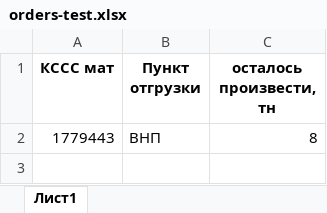
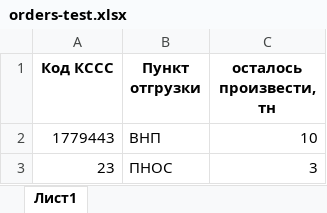
Before and after one commit to leralee/tom-s_work, an Excel workbook: распереление дат тестирование/orders-test.xlsx, sheet Лист1, drawn as a sheet; values as stored, in another font and other column widths than the file's, no borders; the diff names each change by its address in the sheet, - before the commit and + after, or states it on an @@ line.

```diff
--- a/распереление дат тестирование/orders-test.xlsx (sheet Лист1)
+++ b/распереление дат тестирование/orders-test.xlsx (sheet Лист1)
-A1: КССС мат
+A1: Код КССС
-C2 (осталось произвести, тн): 8
+C2 (осталось произвести, тн): 10
+row 3: 23 | ПНОС | 3
```
Also changed, not shown: график/график.xlsx, распереление дат тестирование/graphic-test.xlsx, 29 other files.
